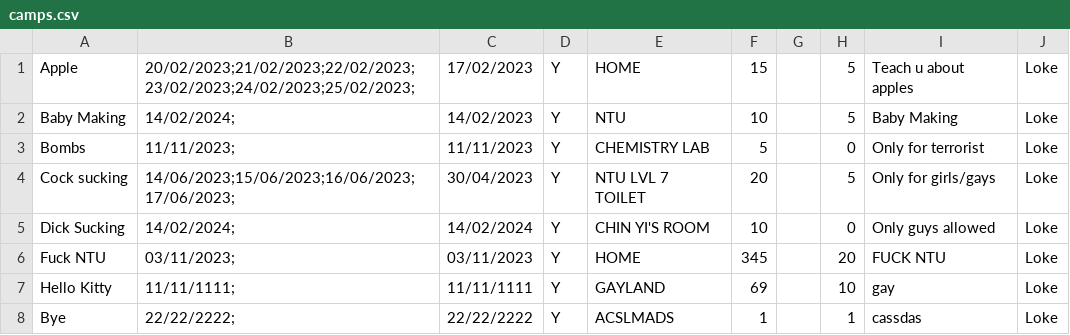
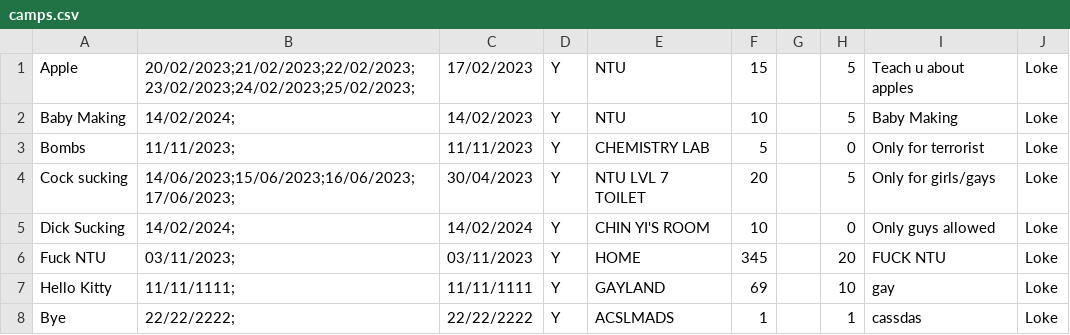
Before and after one commit to Thatguyfergy/CampApplicationAndManagementSystem-CAMS, a CSV file: csvfiles/camps.csv, drawn as a sheet.

```diff
--- a/csvfiles/camps.csv
+++ b/csvfiles/camps.csv
@@ -1,2 +1,2 @@
-Apple,20/02/2023;21/02/2023;22/02/2023;23/02/2023;24/02/2023;25/02/2023;,17/02/2023,Y,HOME,15,,5,Teach u about apples,Loke,
+Apple,20/02/2023;21/02/2023;22/02/2023;23/02/2023;24/02/2023;25/02/2023;,17/02/2023,Y,NTU,15,,5,Teach u about apples,Loke,
 Baby Making,14/02/2024;,14/02/2023,Y,NTU,10,,5,Baby Making,Loke,
```
Also changed, not shown: 2 other files.
